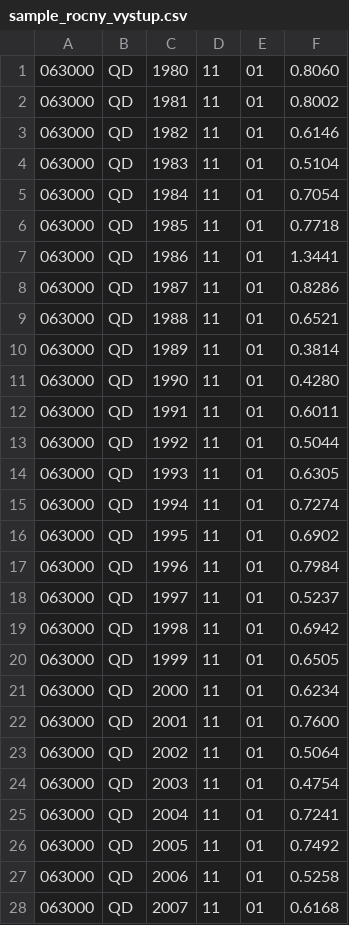
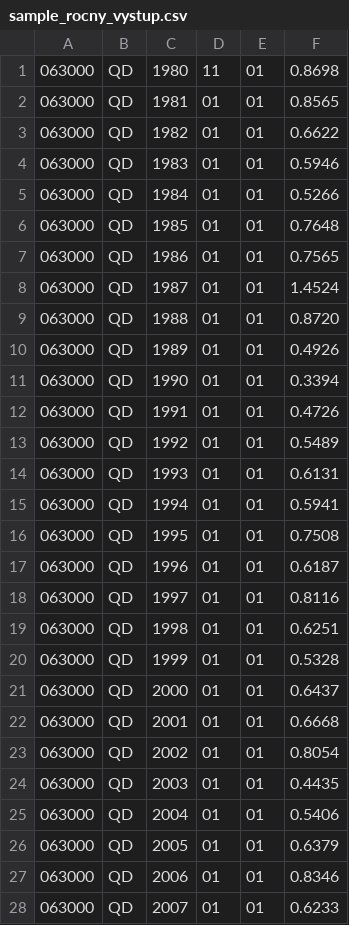
Before and after one commit to dancejod/du2_dancejod, a CSV file: sample_rocny_vystup.csv, drawn as a sheet; only a part is shown; the diff covers the shown part only.

Commit message:
Evidentne som nepochopila zadanie, takze opravujem znova rocny cyklus lol

```diff
--- a/sample_rocny_vystup.csv
+++ b/sample_rocny_vystup.csv
@@ -1,28 +1,28 @@
-063000,QD,1980,11,01,0.8060
-063000,QD,1981,11,01,0.8002
-063000,QD,1982,11,01,0.6146
-063000,QD,1983,11,01,0.5104
-063000,QD,1984,11,01,0.7054
-063000,QD,1985,11,01,0.7718
-063000,QD,1986,11,01,1.3441
-063000,QD,1987,11,01,0.8286
-063000,QD,1988,11,01,0.6521
-063000,QD,1989,11,01,0.3814
-063000,QD,1990,11,01,0.4280
-063000,QD,1991,11,01,0.6011
-063000,QD,1992,11,01,0.5044
-063000,QD,1993,11,01,0.6305
-063000,QD,1994,11,01,0.7274
-063000,QD,1995,11,01,0.6902
-063000,QD,1996,11,01,0.7984
-063000,QD,1997,11,01,0.5237
-063000,QD,1998,11,01,0.6942
-063000,QD,1999,11,01,0.6505
-063000,QD,2000,11,01,0.6234
-063000,QD,2001,11,01,0.7600
-063000,QD,2002,11,01,0.5064
-063000,QD,2003,11,01,0.4754
-063000,QD,2004,11,01,0.7241
-063000,QD,2005,11,01,0.7492
-063000,QD,2006,11,01,0.5258
-063000,QD,2007,11,01,0.6168
+063000,QD,1980,11,01,0.8698
+063000,QD,1981,01,01,0.8565
+063000,QD,1982,01,01,0.6622
+063000,QD,1983,01,01,0.5946
+063000,QD,1984,01,01,0.5266
+063000,QD,1985,01,01,0.7648
+063000,QD,1986,01,01,0.7565
+063000,QD,1987,01,01,1.4524
+063000,QD,1988,01,01,0.8720
+063000,QD,1989,01,01,0.4926
+063000,QD,1990,01,01,0.3394
+063000,QD,1991,01,01,0.4726
+063000,QD,1992,01,01,0.5489
+063000,QD,1993,01,01,0.6131
+063000,QD,1994,01,01,0.5941
+063000,QD,1995,01,01,0.7508
+063000,QD,1996,01,01,0.6187
+063000,QD,1997,01,01,0.8116
+063000,QD,1998,01,01,0.6251
+063000,QD,1999,01,01,0.5328
+063000,QD,2000,01,01,0.6437
+063000,QD,2001,01,01,0.6668
+063000,QD,2002,01,01,0.8054
+063000,QD,2003,01,01,0.4435
+063000,QD,2004,01,01,0.5406
+063000,QD,2005,01,01,0.6379
+063000,QD,2006,01,01,0.8346
+063000,QD,2007,01,01,0.6233
```
Also changed, not shown: 26 edited cells elsewhere in this file, 1 other file.
